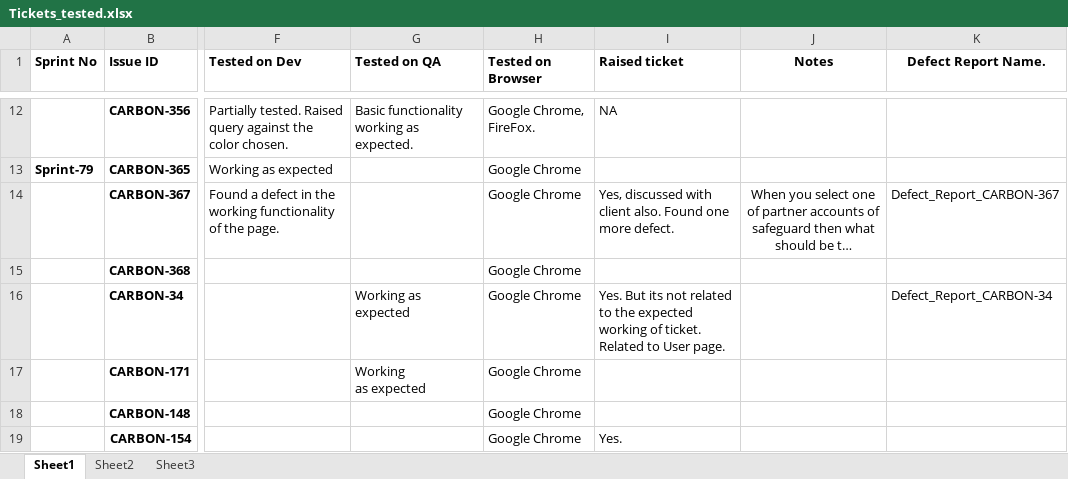
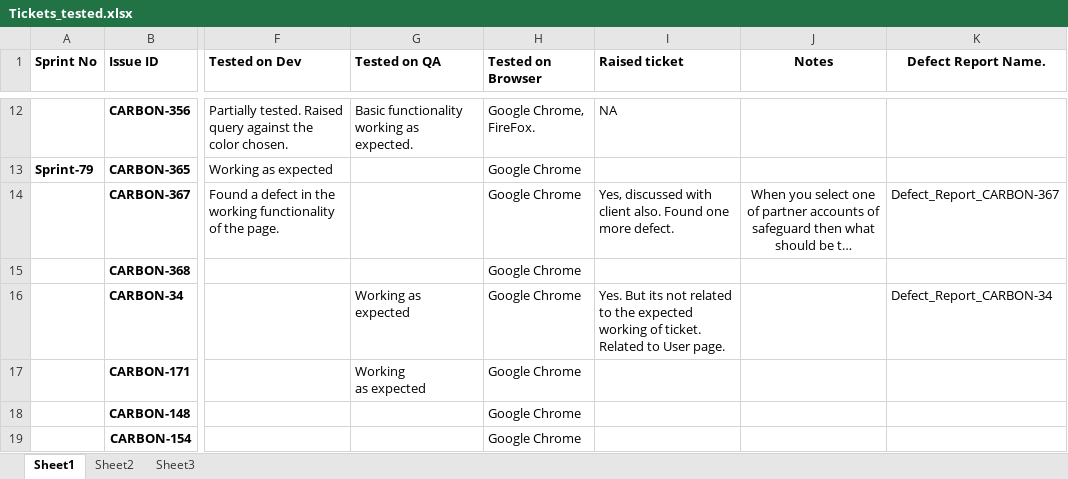
Before and after one commit to Jayesha-prohaktiv/Orange_Soda_Testing, an Excel workbook: Tickets_tested.xlsx, sheet Sheet1, drawn as a sheet; only a part is shown, gaps mark what is left out; long unchanged cells end in …; values as stored, in another font and other column widths than the file's, no borders; the diff names each change by its address in the sheet, - before the commit and + after, or states it on an @@ line.

Commit message:
file updated

```diff
--- a/Tickets_tested.xlsx (sheet Sheet1)
+++ b/Tickets_tested.xlsx (sheet Sheet1)
-I19 (Raised ticket): Yes.
+I19 (Raised ticket): (empty)
```
